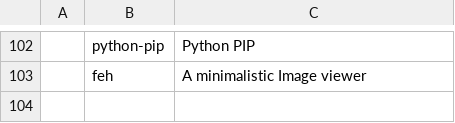
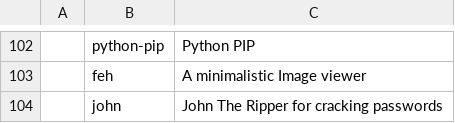
Before and after one commit to Cloufish/LARBS, a CSV file: progs.csv, drawn as a sheet; only a part is shown, gaps mark what is left out; the diff names each change by its address in the sheet, - before the commit and + after, or states it on an @@ line.

Commit message:
Update progs.csv

```diff
--- a/progs.csv
+++ b/progs.csv
+row 104:  | john | John The Ripper for cracking passwords
```
